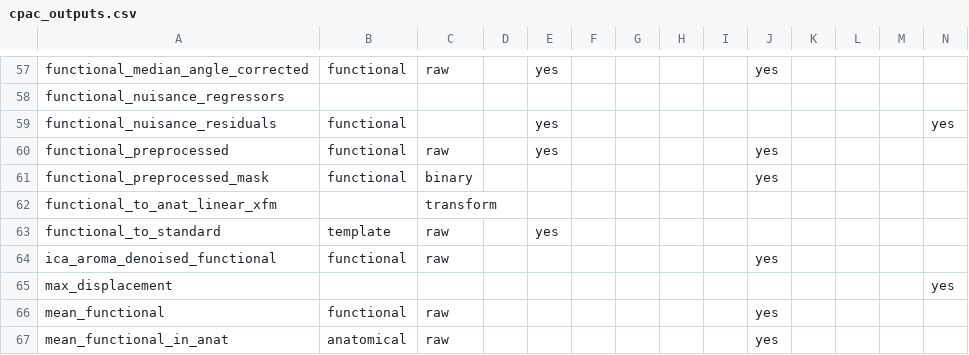
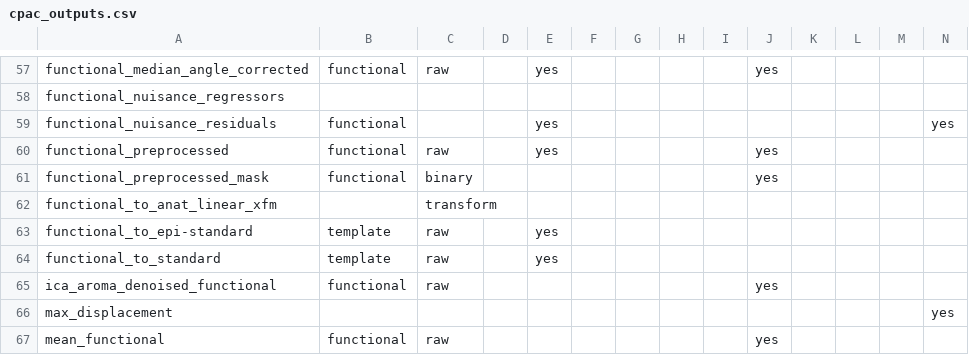
Before and after one commit to FCP-INDI/C-PAC, a CSV file: CPAC/resources/cpac_outputs.csv, drawn as a sheet; only a part is shown, gaps mark what is left out; the shorter side is filled out with more unchanged rows; rows hold the shown columns only; the diff names each change by its address in the sheet, - before the commit and + after, or states it on an @@ line.

Commit message:
Add functional_to_epi-standard to cpac_outputs.csv.

```diff
--- a/CPAC/resources/cpac_outputs.csv
+++ b/CPAC/resources/cpac_outputs.csv
+row 63: functional_to_epi-standard | template | raw |  | yes
```
Also changed, not shown: 1 other file.
